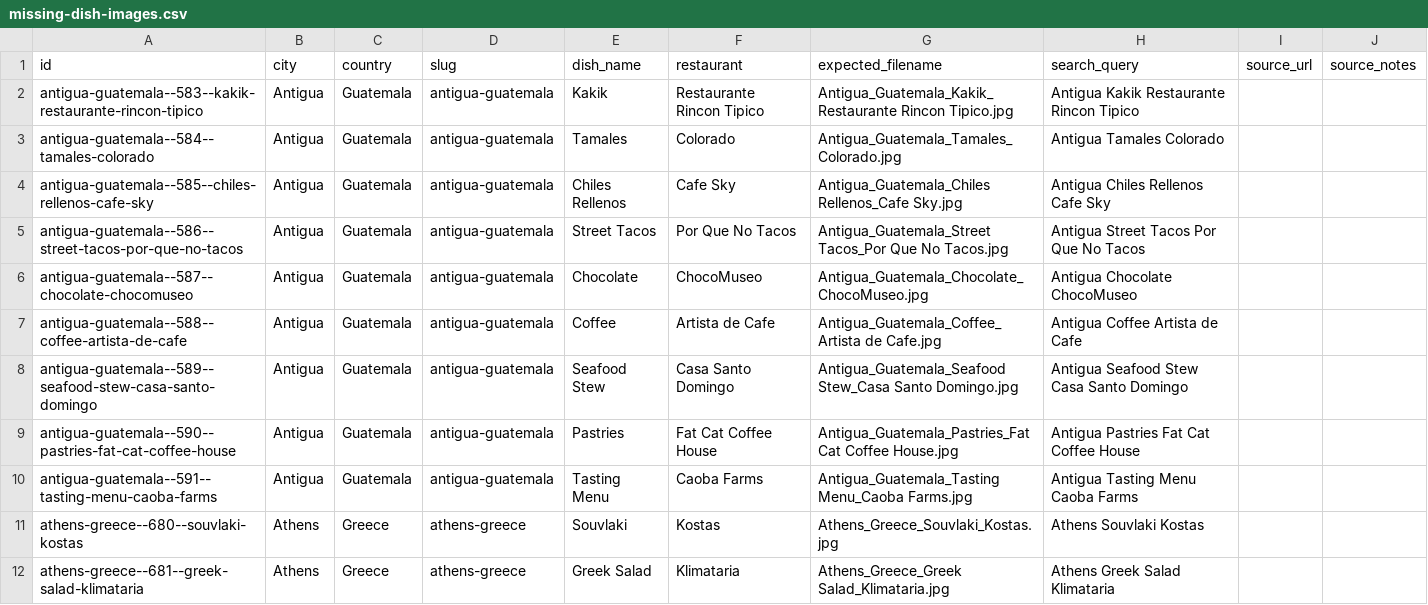
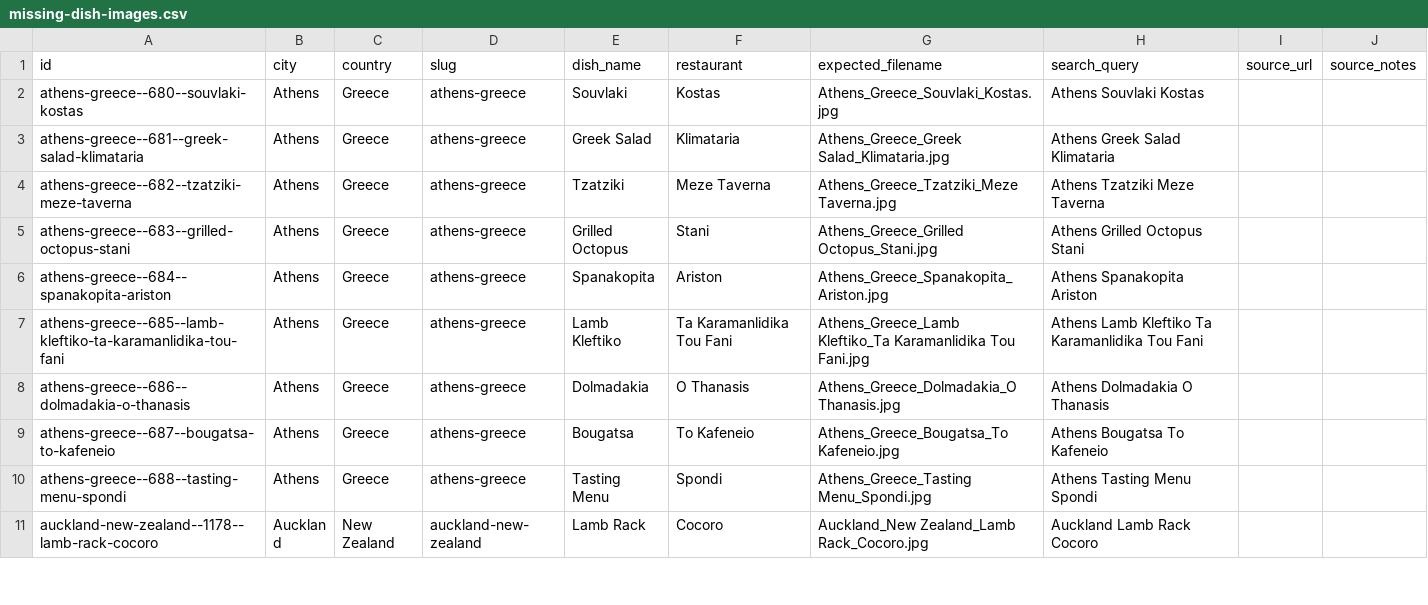
Before and after one commit to jayarcement-afk/Tray-Tables, a CSV file: tray-tables/data/reports/missing-dish-images.csv, drawn as a sheet; only a part is shown; the shorter side is filled out with more unchanged rows; the diff names each change by its address in the sheet, - before the commit and + after, or states it on an @@ line.

```diff
--- a/tray-tables/data/reports/missing-dish-images.csv
+++ b/tray-tables/data/reports/missing-dish-images.csv
-row 2: antigua-guatemala--583--kakik-restaurante-rincon-tipico | Antigua | Guatemala | antigua-guatemala | Kakik | Restaurante Rincon Tipico | Antigua_Guatemala_Kakik_Restaurante Rincon Tipico.jpg | Antigua Kakik Restaurante Rincon Tipico
-row 3: antigua-guatemala--584--tamales-colorado | Antigua | Guatemala | antigua-guatemala | Tamales | Colorado | Antigua_Guatemala_Tamales_Colorado.jpg | Antigua Tamales Colorado
-row 4: antigua-guatemala--585--chiles-rellenos-cafe-sky | Antigua | Guatemala | antigua-guatemala | Chiles Rellenos | Cafe Sky | Antigua_Guatemala_Chiles Rellenos_Cafe Sky.jpg | Antigua Chiles Rellenos Cafe Sky
-row 5: antigua-guatemala--586--street-tacos-por-que-no-tacos | Antigua | Guatemala | antigua-guatemala | Street Tacos | Por Que No Tacos | Antigua_Guatemala_Street Tacos_Por Que No Tacos.jpg | Antigua Street Tacos Por Que No Tacos
-row 6: antigua-guatemala--587--chocolate-chocomuseo | Antigua | Guatemala | antigua-guatemala | Chocolate | ChocoMuseo | Antigua_Guatemala_Chocolate_ChocoMuseo.jpg | Antigua Chocolate ChocoMuseo
-row 7: antigua-guatemala--588--coffee-artista-de-cafe | Antigua | Guatemala | antigua-guatemala | Coffee | Artista de Cafe | Antigua_Guatemala_Coffee_Artista de Cafe.jpg | Antigua Coffee Artista de Cafe
-row 8: antigua-guatemala--589--seafood-stew-casa-santo-domingo | Antigua | Guatemala | antigua-guatemala | Seafood Stew | Casa Santo Domingo | Antigua_Guatemala_Seafood Stew_Casa Santo Domingo.jpg | Antigua Seafood Stew Casa Santo Domingo
-row 9: antigua-guatemala--590--pastries-fat-cat-coffee-house | Antigua | Guatemala | antigua-guatemala | Pastries | Fat Cat Coffee House | Antigua_Guatemala_Pastries_Fat Cat Coffee House.jpg | Antigua Pastries Fat Cat Coffee House
-row 10: antigua-guatemala--591--tasting-menu-caoba-farms | Antigua | Guatemala | antigua-guatemala | Tasting Menu | Caoba Farms | Antigua_Guatemala_Tasting Menu_Caoba Farms.jpg | Antigua Tasting Menu Caoba Farms
```
Also changed, not shown: 15 other files.
